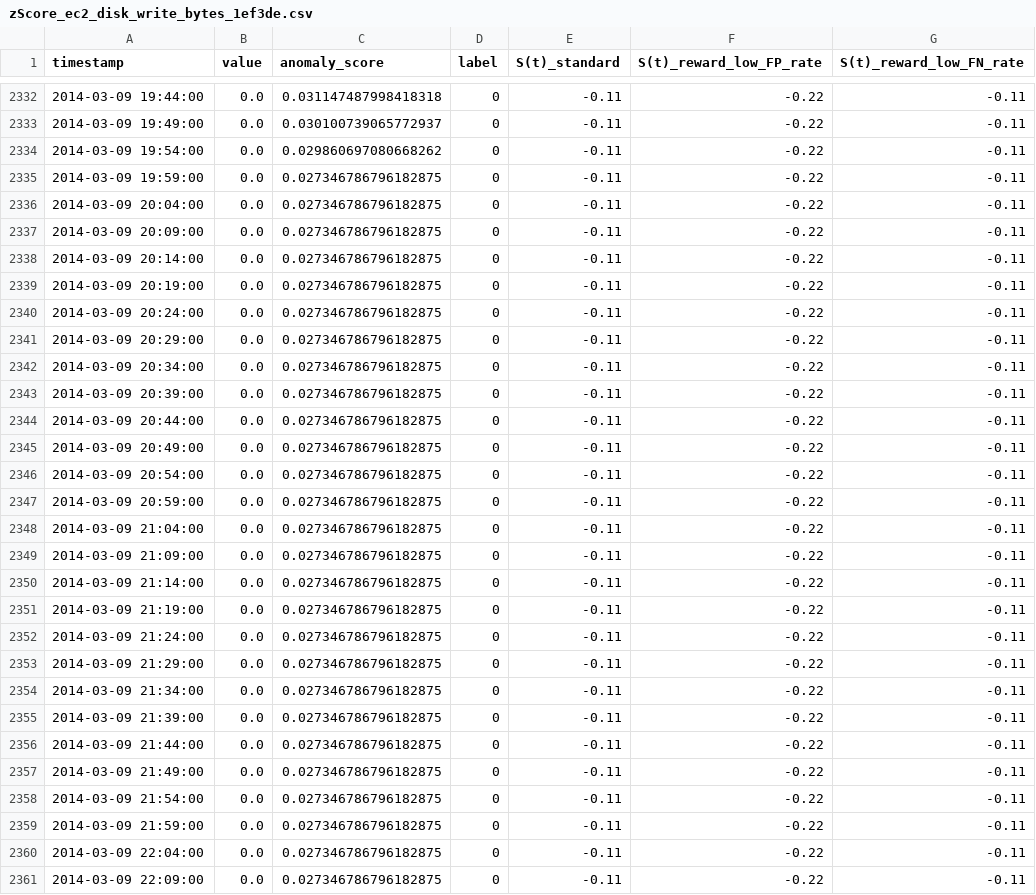
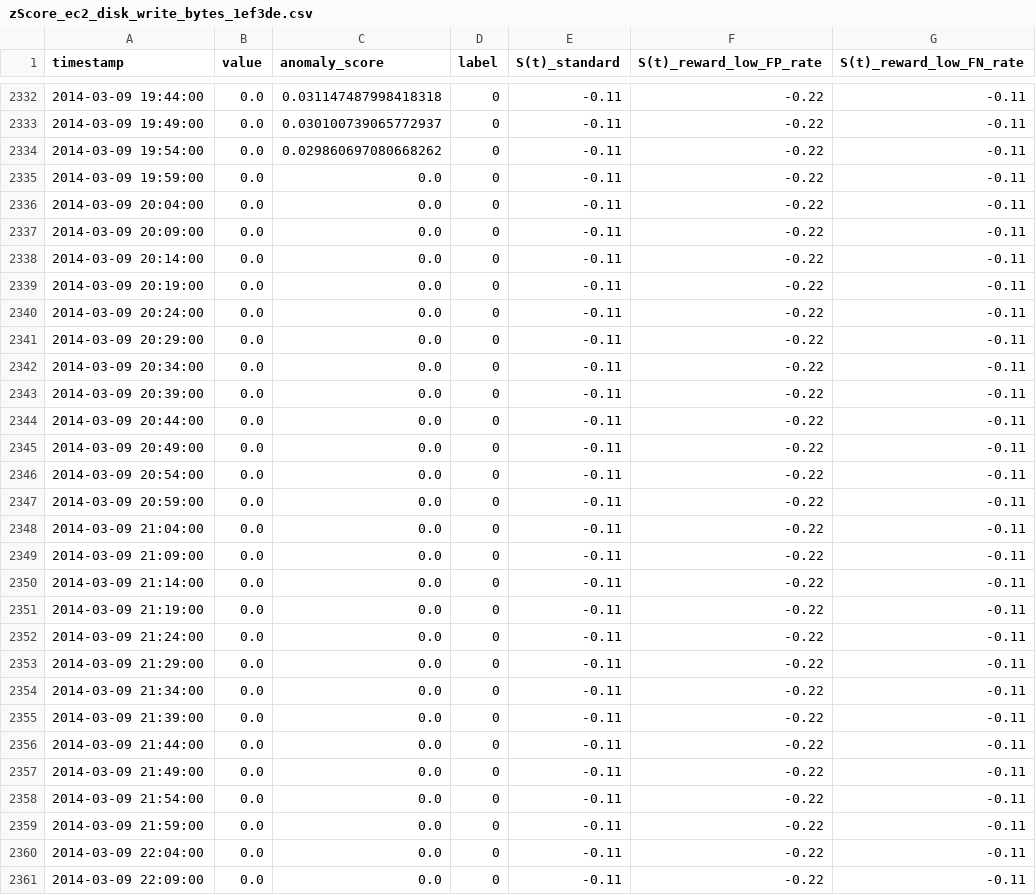
Before and after one commit to joos-too/NAB-Fork, a CSV file: results/zScore/realAWSCloudwatch/zScore_ec2_disk_write_bytes_1ef3de.csv, drawn as a sheet; only a part is shown, gaps mark what is left out; the diff covers the shown part only.

```diff
--- a/results/zScore/realAWSCloudwatch/zScore_ec2_disk_write_bytes_1ef3de.csv
+++ b/results/zScore/realAWSCloudwatch/zScore_ec2_disk_write_bytes_1ef3de.csv
@@ -2334,28 +2334,28 @@ timestamp,value,anomaly_score,label,S(t)_standard,S(t)_reward_low_FP_rate,S(t)_r
 2014-03-09 19:54:00,0.0,0.029860697080668262,0,-0.11,-0.22,-0.11
-2014-03-09 19:59:00,0.0,0.027346786796182875,0,-0.11,-0.22,-0.11
-2014-03-09 20:04:00,0.0,0.027346786796182875,0,-0.11,-0.22,-0.11
-2014-03-09 20:09:00,0.0,0.027346786796182875,0,-0.11,-0.22,-0.11
-2014-03-09 20:14:00,0.0,0.027346786796182875,0,-0.11,-0.22,-0.11
-2014-03-09 20:19:00,0.0,0.027346786796182875,0,-0.11,-0.22,-0.11
-2014-03-09 20:24:00,0.0,0.027346786796182875,0,-0.11,-0.22,-0.11
-2014-03-09 20:29:00,0.0,0.027346786796182875,0,-0.11,-0.22,-0.11
-2014-03-09 20:34:00,0.0,0.027346786796182875,0,-0.11,-0.22,-0.11
-2014-03-09 20:39:00,0.0,0.027346786796182875,0,-0.11,-0.22,-0.11
-2014-03-09 20:44:00,0.0,0.027346786796182875,0,-0.11,-0.22,-0.11
-2014-03-09 20:49:00,0.0,0.027346786796182875,0,-0.11,-0.22,-0.11
-2014-03-09 20:54:00,0.0,0.027346786796182875,0,-0.11,-0.22,-0.11
-2014-03-09 20:59:00,0.0,0.027346786796182875,0,-0.11,-0.22,-0.11
-2014-03-09 21:04:00,0.0,0.027346786796182875,0,-0.11,-0.22,-0.11
-2014-03-09 21:09:00,0.0,0.027346786796182875,0,-0.11,-0.22,-0.11
-2014-03-09 21:14:00,0.0,0.027346786796182875,0,-0.11,-0.22,-0.11
-2014-03-09 21:19:00,0.0,0.027346786796182875,0,-0.11,-0.22,-0.11
-2014-03-09 21:24:00,0.0,0.027346786796182875,0,-0.11,-0.22,-0.11
-2014-03-09 21:29:00,0.0,0.027346786796182875,0,-0.11,-0.22,-0.11
-2014-03-09 21:34:00,0.0,0.027346786796182875,0,-0.11,-0.22,-0.11
-2014-03-09 21:39:00,0.0,0.027346786796182875,0,-0.11,-0.22,-0.11
-2014-03-09 21:44:00,0.0,0.027346786796182875,0,-0.11,-0.22,-0.11
-2014-03-09 21:49:00,0.0,0.027346786796182875,0,-0.11,-0.22,-0.11
-2014-03-09 21:54:00,0.0,0.027346786796182875,0,-0.11,-0.22,-0.11
-2014-03-09 21:59:00,0.0,0.027346786796182875,0,-0.11,-0.22,-0.11
-2014-03-09 22:04:00,0.0,0.027346786796182875,0,-0.11,-0.22,-0.11
-2014-03-09 22:09:00,0.0,0.027346786796182875,0,-0.11,-0.22,-0.11
+2014-03-09 19:59:00,0.0,0.0,0,-0.11,-0.22,-0.11
+2014-03-09 20:04:00,0.0,0.0,0,-0.11,-0.22,-0.11
+2014-03-09 20:09:00,0.0,0.0,0,-0.11,-0.22,-0.11
+2014-03-09 20:14:00,0.0,0.0,0,-0.11,-0.22,-0.11
+2014-03-09 20:19:00,0.0,0.0,0,-0.11,-0.22,-0.11
+2014-03-09 20:24:00,0.0,0.0,0,-0.11,-0.22,-0.11
+2014-03-09 20:29:00,0.0,0.0,0,-0.11,-0.22,-0.11
+2014-03-09 20:34:00,0.0,0.0,0,-0.11,-0.22,-0.11
+2014-03-09 20:39:00,0.0,0.0,0,-0.11,-0.22,-0.11
+2014-03-09 20:44:00,0.0,0.0,0,-0.11,-0.22,-0.11
+2014-03-09 20:49:00,0.0,0.0,0,-0.11,-0.22,-0.11
+2014-03-09 20:54:00,0.0,0.0,0,-0.11,-0.22,-0.11
+2014-03-09 20:59:00,0.0,0.0,0,-0.11,-0.22,-0.11
+2014-03-09 21:04:00,0.0,0.0,0,-0.11,-0.22,-0.11
+2014-03-09 21:09:00,0.0,0.0,0,-0.11,-0.22,-0.11
+2014-03-09 21:14:00,0.0,0.0,0,-0.11,-0.22,-0.11
+2014-03-09 21:19:00,0.0,0.0,0,-0.11,-0.22,-0.11
+2014-03-09 21:24:00,0.0,0.0,0,-0.11,-0.22,-0.11
+2014-03-09 21:29:00,0.0,0.0,0,-0.11,-0.22,-0.11
+2014-03-09 21:34:00,0.0,0.0,0,-0.11,-0.22,-0.11
+2014-03-09 21:39:00,0.0,0.0,0,-0.11,-0.22,-0.11
+2014-03-09 21:44:00,0.0,0.0,0,-0.11,-0.22,-0.11
+2014-03-09 21:49:00,0.0,0.0,0,-0.11,-0.22,-0.11
+2014-03-09 21:54:00,0.0,0.0,0,-0.11,-0.22,-0.11
+2014-03-09 21:59:00,0.0,0.0,0,-0.11,-0.22,-0.11
+2014-03-09 22:04:00,0.0,0.0,0,-0.11,-0.22,-0.11
+2014-03-09 22:09:00,0.0,0.0,0,-0.11,-0.22,-0.11
```
Also changed, not shown: 146 edited cells elsewhere in this file, results/ewma/realKnownCause/ewma_rogue_agent_key_updown.csv, results/zScore/artificialWithAnomaly/zScore_art_daily_flatmiddle.csv, 8 other files.
